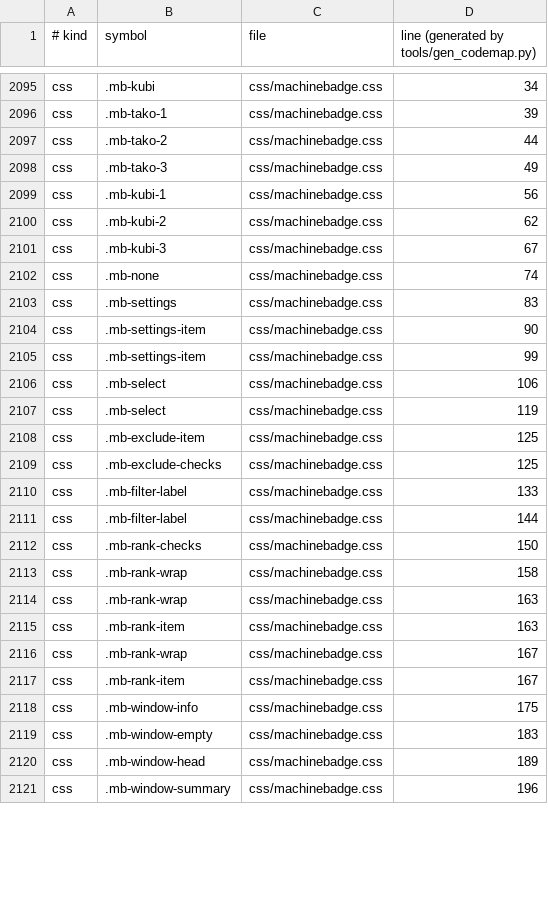
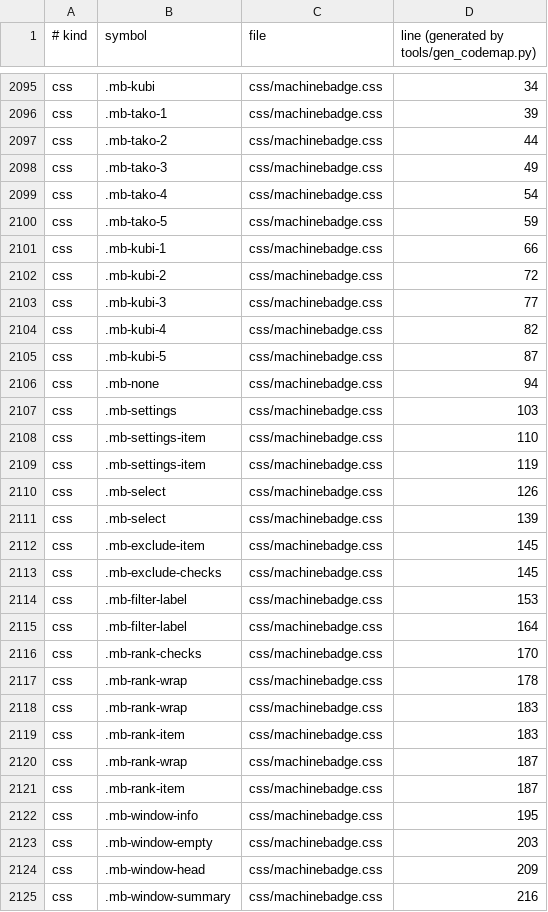
Before and after one commit to slot8192analyst/HallDataViewer, a TSV file: .codemap/index.tsv, drawn as a sheet; only a part is shown, gaps mark what is left out; the diff covers the shown part only.

Commit message:
feat(machinebadge): 機種内順位バッジを上位5・下位5位まで対応
- topN を 3 → 5 に変更（calcRanksFromItems の上限）
- takoRanks / kubiRanks のデフォルトを [1,2,3,4,5] に拡張
- renderRankCheckboxes のループを 1〜5 に変更（設定UIに4・5位チェックボックスを追加）
- setupSettingsEvents のランク収集ループを 1〜5 に変更
- css/machinebadge.css に .mb-tako-4/5・.mb-kubi-4/5 のスタイルを追加
  - 4位タコ: 緑系グラデーション、4位死に台: 紫系グラデーション
  - 5位タコ: 水色系グラデーション、5位死に台: ダークグレー系グラデーション
- ARCHITECTURE.md の機種内バッジ仕様を [1,2,3,4,5] に更新

```diff
--- a/.codemap/index.tsv
+++ b/.codemap/index.tsv
@@ -2098,24 +2098,28 @@ css	.mb-tako-2	css/machinebadge.css	44
 css	.mb-tako-3	css/machinebadge.css	49
-css	.mb-kubi-1	css/machinebadge.css	56
-css	.mb-kubi-2	css/machinebadge.css	62
-css	.mb-kubi-3	css/machinebadge.css	67
-css	.mb-none	css/machinebadge.css	74
-css	.mb-settings	css/machinebadge.css	83
-css	.mb-settings-item	css/machinebadge.css	90
-css	.mb-settings-item	css/machinebadge.css	99
-css	.mb-select	css/machinebadge.css	106
-css	.mb-select	css/machinebadge.css	119
-css	.mb-exclude-item	css/machinebadge.css	125
-css	.mb-exclude-checks	css/machinebadge.css	125
-css	.mb-filter-label	css/machinebadge.css	133
-css	.mb-filter-label	css/machinebadge.css	144
-css	.mb-rank-checks	css/machinebadge.css	150
-css	.mb-rank-wrap	css/machinebadge.css	158
-css	.mb-rank-wrap	css/machinebadge.css	163
-css	.mb-rank-item	css/machinebadge.css	163
-css	.mb-rank-wrap	css/machinebadge.css	167
-css	.mb-rank-item	css/machinebadge.css	167
-css	.mb-window-info	css/machinebadge.css	175
-css	.mb-window-empty	css/machinebadge.css	183
-css	.mb-window-head	css/machinebadge.css	189
-css	.mb-window-summary	css/machinebadge.css	196
+css	.mb-tako-4	css/machinebadge.css	54
+css	.mb-tako-5	css/machinebadge.css	59
+css	.mb-kubi-1	css/machinebadge.css	66
+css	.mb-kubi-2	css/machinebadge.css	72
+css	.mb-kubi-3	css/machinebadge.css	77
+css	.mb-kubi-4	css/machinebadge.css	82
+css	.mb-kubi-5	css/machinebadge.css	87
+css	.mb-none	css/machinebadge.css	94
+css	.mb-settings	css/machinebadge.css	103
+css	.mb-settings-item	css/machinebadge.css	110
+css	.mb-settings-item	css/machinebadge.css	119
+css	.mb-select	css/machinebadge.css	126
+css	.mb-select	css/machinebadge.css	139
+css	.mb-exclude-item	css/machinebadge.css	145
+css	.mb-exclude-checks	css/machinebadge.css	145
+css	.mb-filter-label	css/machinebadge.css	153
+css	.mb-filter-label	css/machinebadge.css	164
+css	.mb-rank-checks	css/machinebadge.css	170
+css	.mb-rank-wrap	css/machinebadge.css	178
+css	.mb-rank-wrap	css/machinebadge.css	183
+css	.mb-rank-item	css/machinebadge.css	183
+css	.mb-rank-wrap	css/machinebadge.css	187
+css	.mb-rank-item	css/machinebadge.css	187
+css	.mb-window-info	css/machinebadge.css	195
+css	.mb-window-empty	css/machinebadge.css	203
+css	.mb-window-head	css/machinebadge.css	209
+css	.mb-window-summary	css/machinebadge.css	216
```
Also changed, not shown: 3 added rows, 3 removed rows and 33 edited cells elsewhere in this file, 4 other files.
